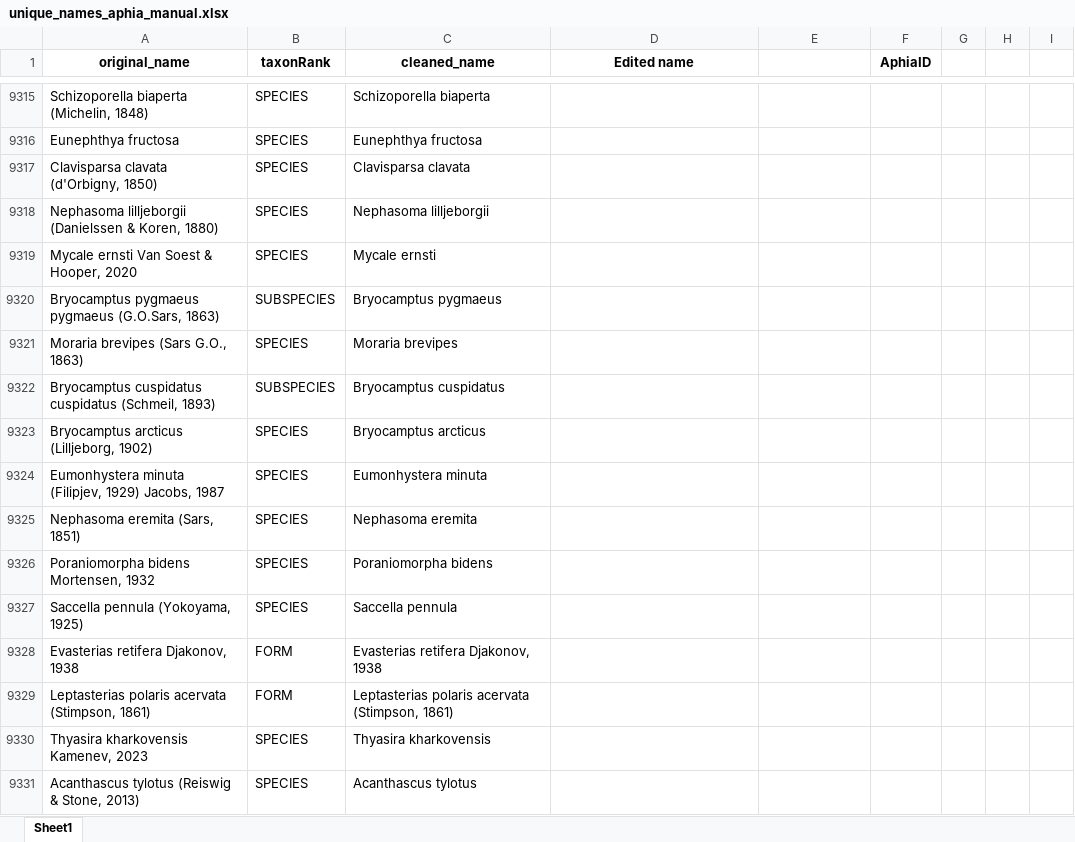
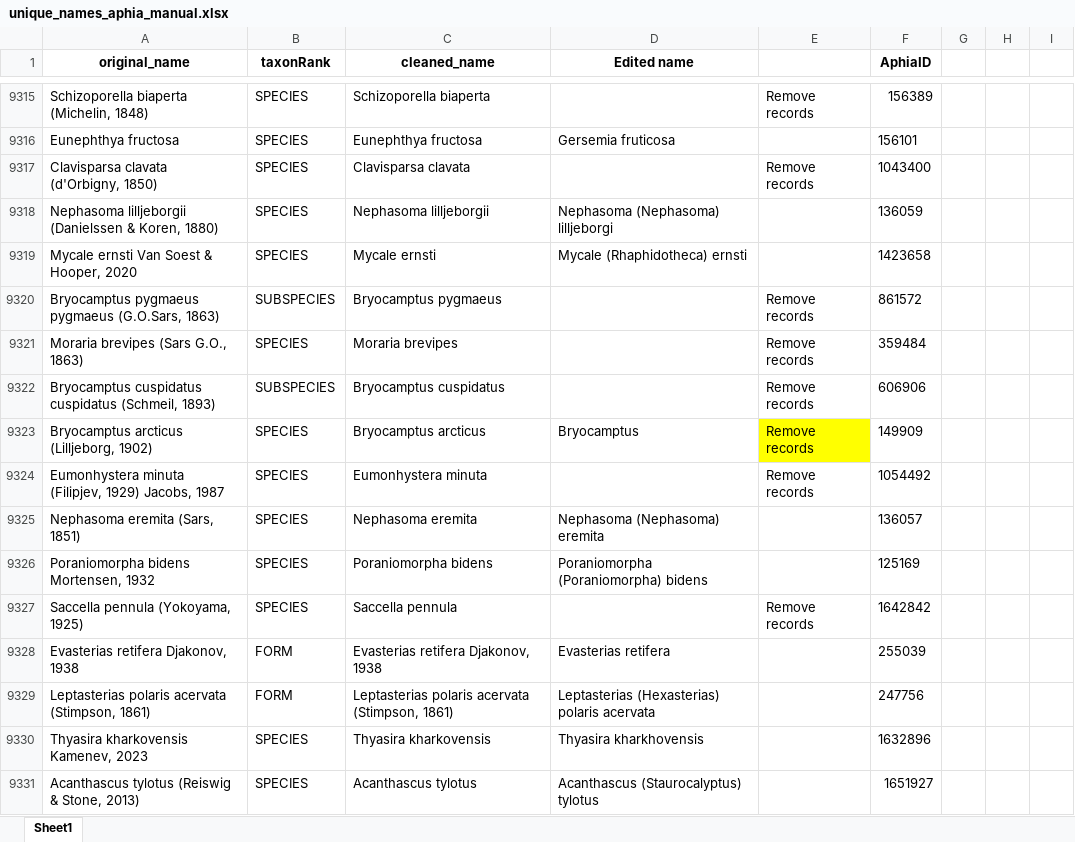
Before and after one commit to hanna-modin/benth-marc, an Excel workbook: GBIF/unique_names_aphia_manual.xlsx, sheet Sheet1, drawn as a sheet; only a part is shown, gaps mark what is left out; values as stored, in another font and other column widths than the file's, no borders; the diff covers the shown part only; the diff names each change by its address in the sheet, - before the commit and + after, or states it on an @@ line.

Commit message:
more manual aphiaids

```diff
--- a/GBIF/unique_names_aphia_manual.xlsx (sheet Sheet1)
+++ b/GBIF/unique_names_aphia_manual.xlsx (sheet Sheet1)
-E9315: (empty)
+E9315: Remove records
-F9315 (AphiaID): (empty)
+F9315 (AphiaID): 156389
-D9316 (Edited name): (empty)
+D9316 (Edited name): Gersemia fruticosa
-F9316 (AphiaID): (empty)
+F9316 (AphiaID): 156101
-E9317: (empty)
+E9317: Remove records
-F9317 (AphiaID): (empty)
+F9317 (AphiaID): 1043400
-D9318 (Edited name): (empty)
+D9318 (Edited name): Nephasoma (Nephasoma) lilljeborgi
-F9318 (AphiaID): (empty)
+F9318 (AphiaID): 136059
-D9319 (Edited name): (empty)
+D9319 (Edited name): Mycale (Rhaphidotheca) ernsti
-F9319 (AphiaID): (empty)
+F9319 (AphiaID): 1423658
-E9320:E9324: (empty)
+E9320:E9324: Remove records
-F9320 (AphiaID): (empty)
+F9320 (AphiaID): 861572
-F9321 (AphiaID): (empty)
+F9321 (AphiaID): 359484
-F9322 (AphiaID): (empty)
+F9322 (AphiaID): 606906
-D9323 (Edited name): (empty)
+D9323 (Edited name): Bryocamptus
-E9323 fill: none
+E9323 fill: #FFFF00
-F9323 (AphiaID): (empty)
+F9323 (AphiaID): 149909
-F9324 (AphiaID): (empty)
+F9324 (AphiaID): 1054492
-D9325 (Edited name): (empty)
+D9325 (Edited name): Nephasoma (Nephasoma) eremita
-F9325 (AphiaID): (empty)
+F9325 (AphiaID): 136057
-D9326 (Edited name): (empty)
+D9326 (Edited name): Poraniomorpha (Poraniomorpha) bidens
-F9326 (AphiaID): (empty)
+F9326 (AphiaID): 125169
-E9327: (empty)
+E9327: Remove records
-F9327 (AphiaID): (empty)
+F9327 (AphiaID): 1642842
-D9328 (Edited name): (empty)
+D9328 (Edited name): Evasterias retifera
-F9328 (AphiaID): (empty)
+F9328 (AphiaID): 255039
-D9329 (Edited name): (empty)
+D9329 (Edited name): Leptasterias (Hexasterias) polaris acervata
-F9329 (AphiaID): (empty)
+F9329 (AphiaID): 247756
-D9330 (Edited name): (empty)
+D9330 (Edited name): Thyasira kharkhovensis
-F9330 (AphiaID): (empty)
+F9330 (AphiaID): 1632896
-D9331 (Edited name): (empty)
+D9331 (Edited name): Acanthascus (Staurocalyptus) tylotus
-F9331 (AphiaID): (empty)
+F9331 (AphiaID): 1651927
```
Also changed, not shown: 274 edited cells elsewhere in this sheet.
